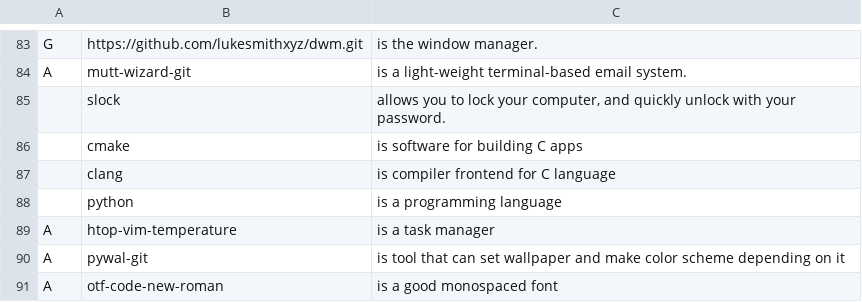
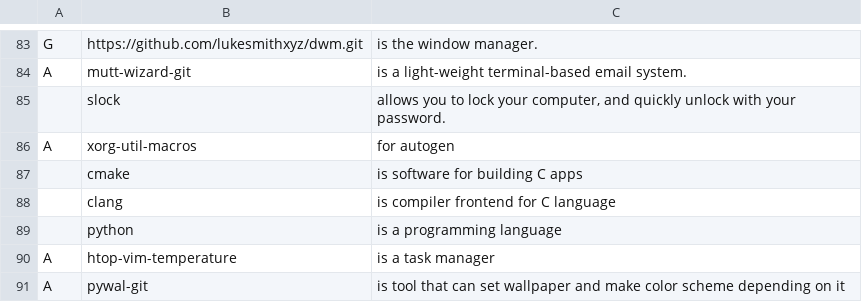
Before and after one commit to mmxxon/autorice, a CSV file: progs.csv, drawn as a sheet; only a part is shown, gaps mark what is left out; the shorter side is filled out with more unchanged rows.

Commit message:
test

```diff
--- a/progs.csv
+++ b/progs.csv
@@ -85,2 +85,3 @@ A,mutt-wizard-git,"is a light-weight terminal-based email system."
 ,slock,"allows you to lock your computer, and quickly unlock with your password."
+A,xorg-util-macros,"for autogen"
 ,cmake,"is software for building C apps"
```
